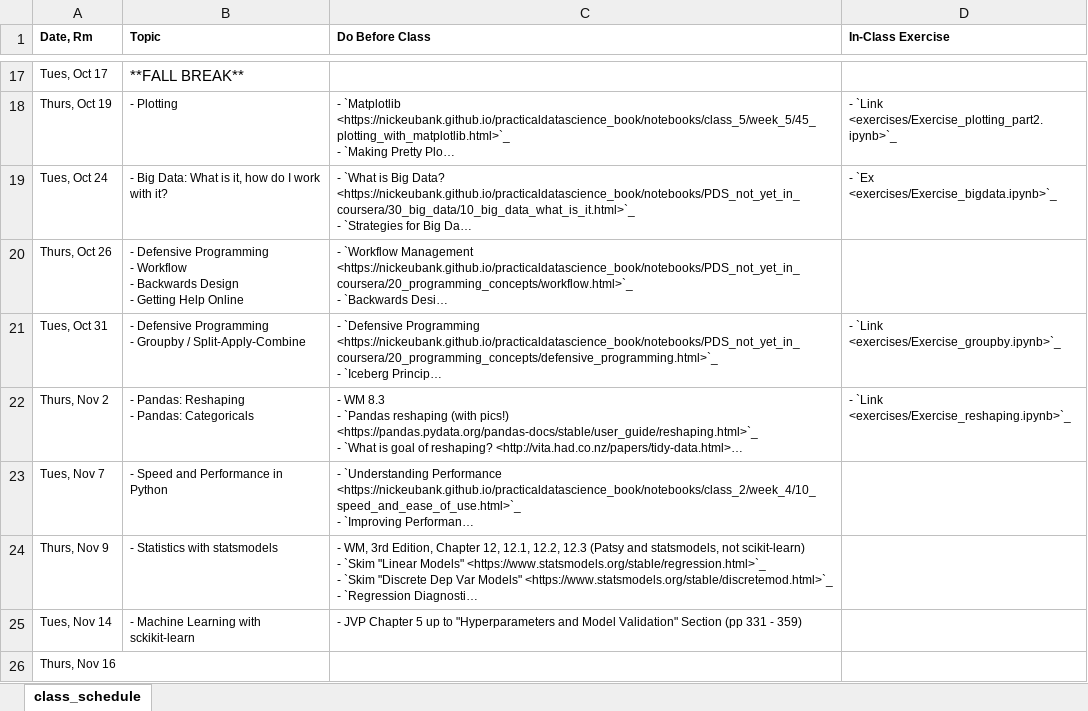
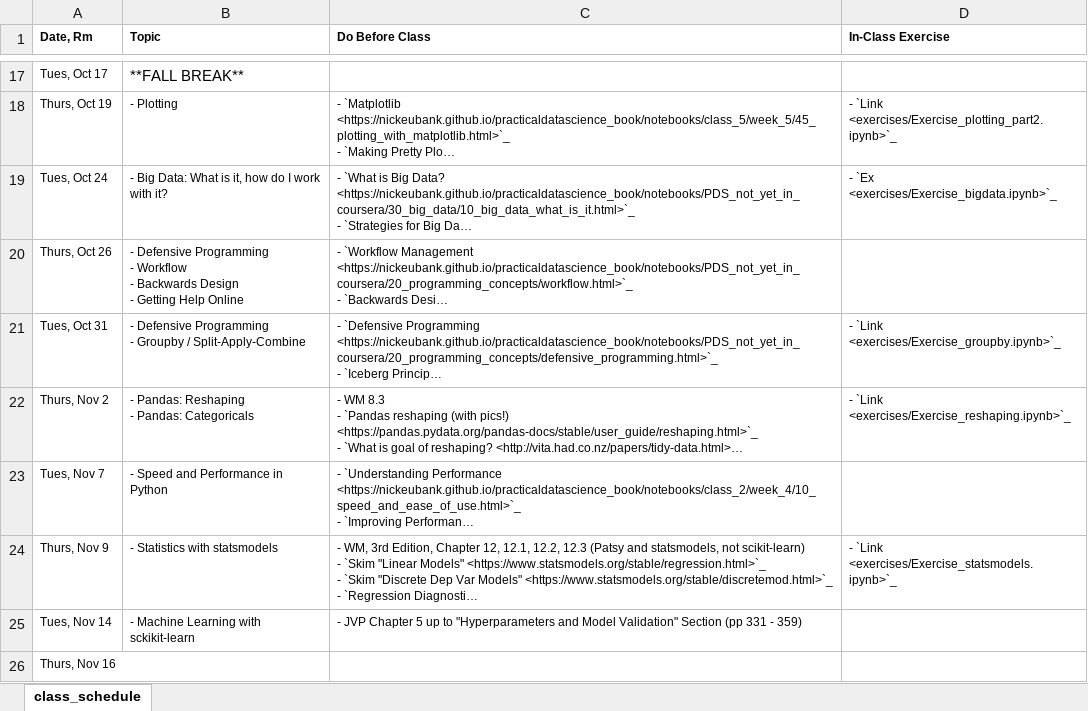
Before and after one commit to nickeubank/practicaldatascience_class, an Excel workbook: source/class_schedule_xlsx.xlsx, sheet class_schedule, drawn as a sheet; only a part is shown, gaps mark what is left out; long unchanged cells end in …; values as stored, in another font and other column widths than the file's, no borders; the diff names each change by its address in the sheet, - before the commit and + after, or states it on an @@ line.

Commit message:
statsmodels

```diff
--- a/source/class_schedule_xlsx.xlsx (sheet class_schedule)
+++ b/source/class_schedule_xlsx.xlsx (sheet class_schedule)
-D24 (In-Class Exercise): (empty)
+D24 (In-Class Exercise): - `Link <exercises/Exercise_statsmodels.ipynb>`_
```
Also changed, not shown: 5 other files.
